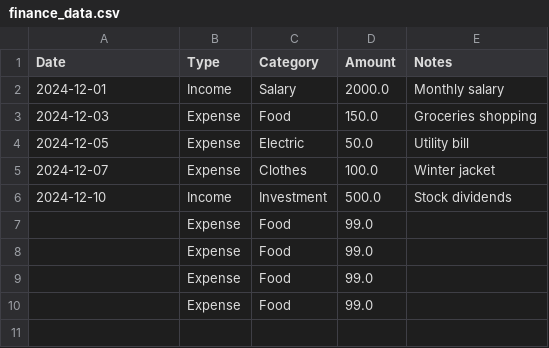
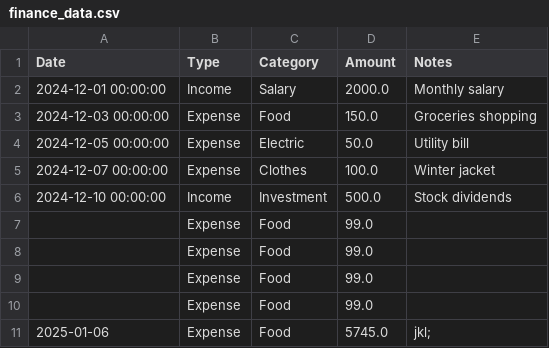
Before and after one commit to Abdullag4/pocket, a CSV file: finance_data.csv, drawn as a sheet.

Commit message:
Update finance_data.csv via Streamlit

```diff
--- a/finance_data.csv
+++ b/finance_data.csv
@@ -1,7 +1,7 @@
 Date,Type,Category,Amount,Notes
-2024-12-01,Income,Salary,2000.0,Monthly salary
-2024-12-03,Expense,Food,150.0,Groceries shopping
-2024-12-05,Expense,Electric,50.0,Utility bill
-2024-12-07,Expense,Clothes,100.0,Winter jacket
-2024-12-10,Income,Investment,500.0,Stock dividends
+2024-12-01 00:00:00,Income,Salary,2000.0,Monthly salary
+2024-12-03 00:00:00,Expense,Food,150.0,Groceries shopping
+2024-12-05 00:00:00,Expense,Electric,50.0,Utility bill
+2024-12-07 00:00:00,Expense,Clothes,100.0,Winter jacket
+2024-12-10 00:00:00,Income,Investment,500.0,Stock dividends
 ,Expense,Food,99.0,
@@ -10 +10,2 @@ Date,Type,Category,Amount,Notes
 ,Expense,Food,99.0,
+2025-01-06,Expense,Food,5745.0,jkl;
```
